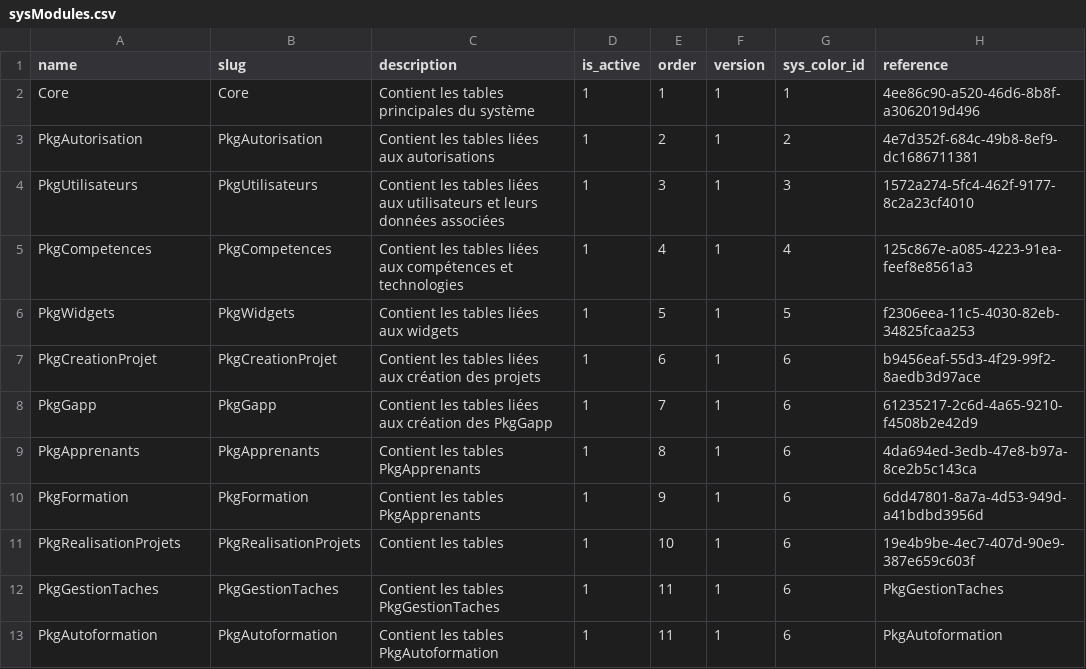
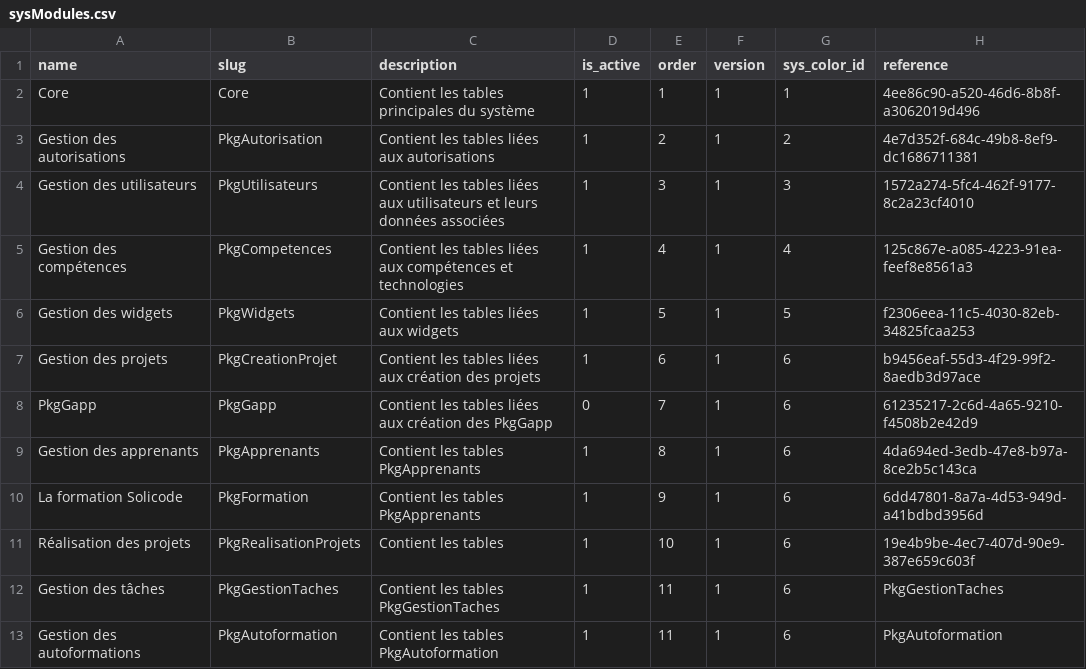
Before and after one commit to solicode-lms/app, a CSV file: modules/Core/Database/data/sysModules.csv, drawn as a sheet.

```diff
--- a/modules/Core/Database/data/sysModules.csv
+++ b/modules/Core/Database/data/sysModules.csv
@@ -2,12 +2,12 @@
 "Core","Core","Contient les tables principales du système","1","1","1","1","4ee86c90-a520-46d6-8b8f-a3062019d496"
-"PkgAutorisation","PkgAutorisation","Contient les tables liées aux autorisations","1","2","1","2","4e7d352f-684c-49b8-8ef9-dc1686711381"
-"PkgUtilisateurs","PkgUtilisateurs","Contient les tables liées aux utilisateurs et leurs données associées","1","3","1","3","1572a274-5fc4-462f-9177-8c2a23cf4010"
-"PkgCompetences","PkgCompetences","Contient les tables liées aux compétences et technologies","1","4","1","4","125c867e-a085-4223-91ea-feef8e8561a3"
-"PkgWidgets","PkgWidgets","Contient les tables liées aux widgets","1","5","1","5","f2306eea-11c5-4030-82eb-34825fcaa253"
-"PkgCreationProjet","PkgCreationProjet","Contient les tables liées aux création des projets","1","6","1","6","b9456eaf-55d3-4f29-99f2-8aedb3d97ace"
-"PkgGapp","PkgGapp","Contient les tables liées aux création des PkgGapp","1","7","1","6","61235217-2c6d-4a65-9210-f4508b2e42d9"
-"PkgApprenants","PkgApprenants","Contient les tables PkgApprenants ","1","8","1","6","4da694ed-3edb-47e8-b97a-8ce2b5c143ca"
-"PkgFormation","PkgFormation","Contient les tables PkgApprenants ","1","9","1","6","6dd47801-8a7a-4d53-949d-a41bdbd3956d"
-"PkgRealisationProjets","PkgRealisationProjets","Contient les tables","1","10","1","6","19e4b9be-4ec7-407d-90e9-387e659c603f"
-"PkgGestionTaches","PkgGestionTaches","Contient les tables PkgGestionTaches","1","11","1","6","PkgGestionTaches"
-"PkgAutoformation","PkgAutoformation","Contient les tables PkgAutoformation","1","11","1","6","PkgAutoformation"
+"Gestion des autorisations","PkgAutorisation","Contient les tables liées aux autorisations","1","2","1","2","4e7d352f-684c-49b8-8ef9-dc1686711381"
+"Gestion des utilisateurs","PkgUtilisateurs","Contient les tables liées aux utilisateurs et leurs données associées","1","3","1","3","1572a274-5fc4-462f-9177-8c2a23cf4010"
+"Gestion des compétences","PkgCompetences","Contient les tables liées aux compétences et technologies","1","4","1","4","125c867e-a085-4223-91ea-feef8e8561a3"
+"Gestion des widgets","PkgWidgets","Contient les tables liées aux widgets","1","5","1","5","f2306eea-11c5-4030-82eb-34825fcaa253"
+"Gestion des projets","PkgCreationProjet","Contient les tables liées aux création des projets","1","6","1","6","b9456eaf-55d3-4f29-99f2-8aedb3d97ace"
+"PkgGapp","PkgGapp","Contient les tables liées aux création des PkgGapp","0","7","1","6","61235217-2c6d-4a65-9210-f4508b2e42d9"
+"Gestion des apprenants","PkgApprenants","Contient les tables PkgApprenants ","1","8","1","6","4da694ed-3edb-47e8-b97a-8ce2b5c143ca"
+"La formation Solicode","PkgFormation","Contient les tables PkgApprenants ","1","9","1","6","6dd47801-8a7a-4d53-949d-a41bdbd3956d"
+"Réalisation des projets","PkgRealisationProjets","Contient les tables","1","10","1","6","19e4b9be-4ec7-407d-90e9-387e659c603f"
+"Gestion des tâches","PkgGestionTaches","Contient les tables PkgGestionTaches","1","11","1","6","PkgGestionTaches"
+"Gestion des autoformations","PkgAutoformation","Contient les tables PkgAutoformation","1","11","1","6","PkgAutoformation"
```
Also changed, not shown: 2 other files.
